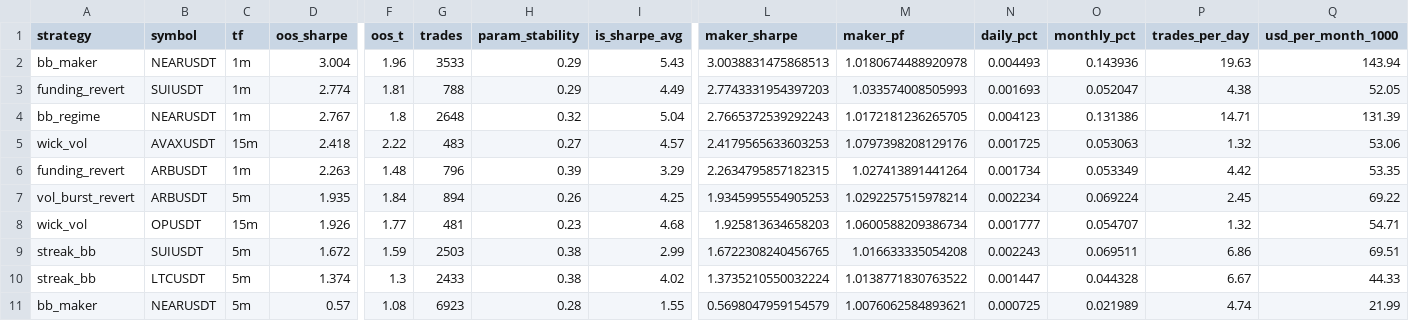
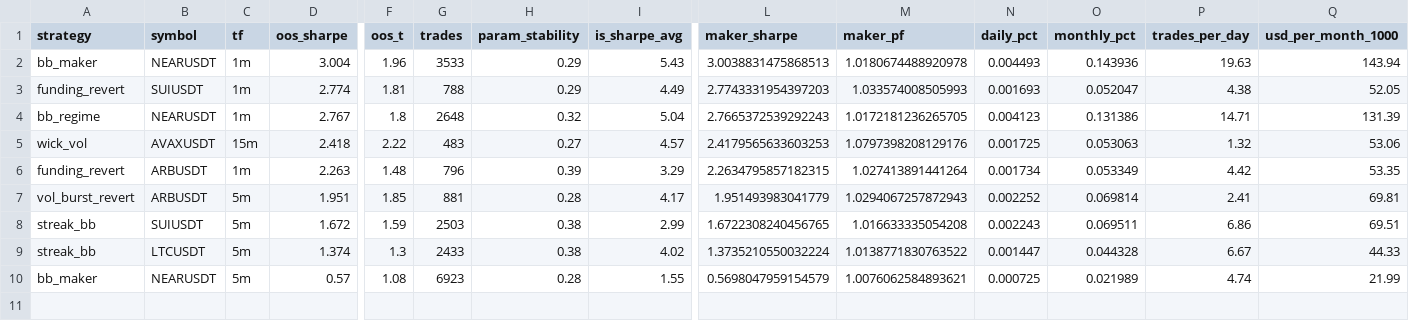
Before and after one commit to davletovaalmira11-creator/scalp-lab-pro, a CSV file: engines/scalp/reports/leaderboard.csv, drawn as a sheet; only a part is shown, gaps mark what is left out; rows hold the shown columns only; the diff names each change by its address in the sheet, - before the commit and + after, or states it on an @@ line.

```diff
--- a/engines/scalp/reports/leaderboard.csv
+++ b/engines/scalp/reports/leaderboard.csv
-D7 (oos_sharpe): 1.935
+D7 (oos_sharpe): 1.951
-F7 (oos_t): 1.84
+F7 (oos_t): 1.85
-G7 (trades): 894
+G7 (trades): 881
-H7 (param_stability): 0.26
+H7 (param_stability): 0.28
-I7 (is_sharpe_avg): 4.25
+I7 (is_sharpe_avg): 4.17
-L7 (maker_sharpe): 1.9345995554905253
+L7 (maker_sharpe): 1.951493983041779
-M7 (maker_pf): 1.0292257515978214
+M7 (maker_pf): 1.0294067257872943
-N7 (daily_pct): 0.002234
+N7 (daily_pct): 0.002252
-O7 (monthly_pct): 0.069224
+O7 (monthly_pct): 0.069814
-P7 (trades_per_day): 2.45
+P7 (trades_per_day): 2.41
-Q7 (usd_per_month_1000): 69.22
+Q7 (usd_per_month_1000): 69.81
-row 8: wick_vol | OPUSDT | 15m | 1.926 | 1.77 | 481 | 0.23 | 4.68 | 1.925813634658203 | 1.0600588209386734 | 0.001777 | 0.054707 | 1.32 | 54.71
```
Also changed, not shown: engines/scalp/reports/archive.csv, 4 other files.
